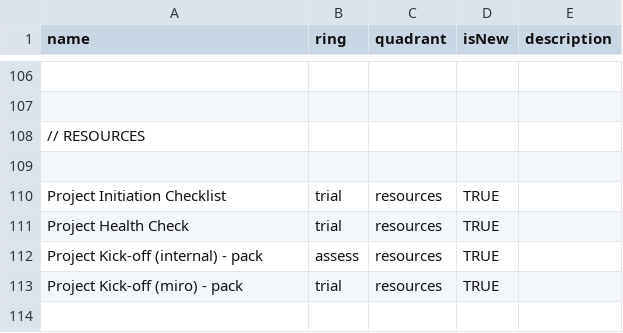
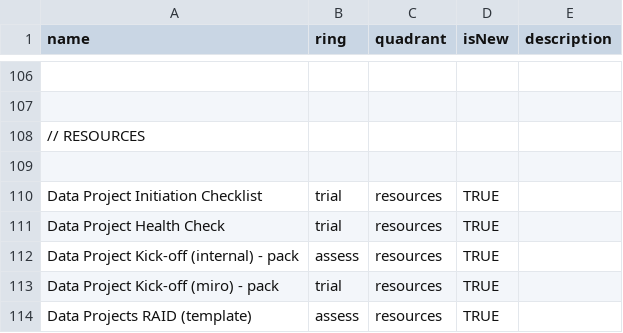
Before and after one commit to paul-aginicds/sonar, a CSV file: items.csv, drawn as a sheet; only a part is shown, gaps mark what is left out; the diff names each change by its address in the sheet, - before the commit and + after, or states it on an @@ line.

Commit message:
Update items.csv

```diff
--- a/items.csv
+++ b/items.csv
-A110 (name): Project Initiation Checklist
+A110 (name): Data Project Initiation Checklist
-A111 (name): Project Health Check
+A111 (name): Data Project Health Check
-A112 (name): Project Kick-off (internal) - pack
+A112 (name): Data Project Kick-off (internal) - pack
-A113 (name): Project Kick-off (miro) - pack
+A113 (name): Data Project Kick-off (miro) - pack
+row 114: Data Projects RAID (template) | assess | resources | TRUE
```
